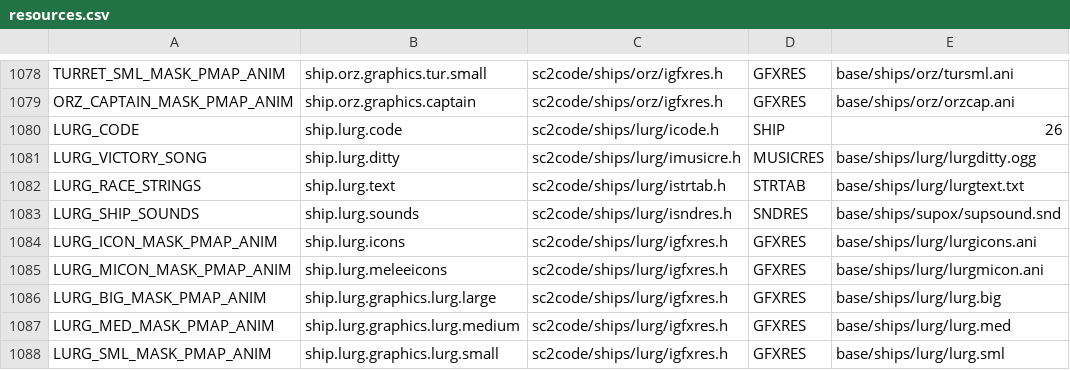
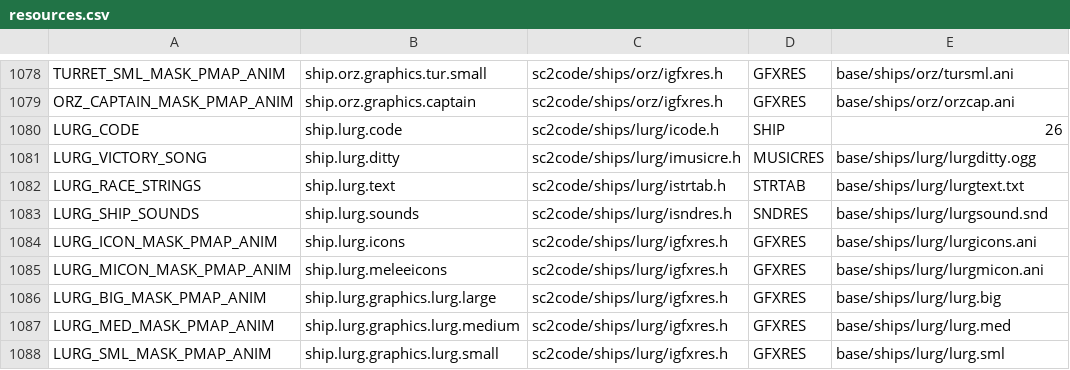
Before and after one commit to trinaryouroboros/project6014, a CSV file: tools/resmap/resources.csv, drawn as a sheet; only a part is shown, gaps mark what is left out.

Commit message:
[Ship Tweaks]
* [Explorer] Removed LIGHT_POINT_DEFENSE flag. This was a holdover from back when I was experimenting with a shockwave that did damage to non-ship objects.

* [Lurg] Various ship stats adjusted. Cyborg smartened up and given some situational aggression. Replaced Supox sounds with Lurg sounds once again.

```diff
--- a/tools/resmap/resources.csv
+++ b/tools/resmap/resources.csv
@@ -1082,3 +1082,3 @@ LURG_VICTORY_SONG,ship.lurg.ditty,sc2code/ships/lurg/imusicre.h,MUSICRES,base/sh
 LURG_RACE_STRINGS,ship.lurg.text,sc2code/ships/lurg/istrtab.h,STRTAB,base/ships/lurg/lurgtext.txt
-LURG_SHIP_SOUNDS,ship.lurg.sounds,sc2code/ships/lurg/isndres.h,SNDRES,base/ships/supox/supsound.snd
+LURG_SHIP_SOUNDS,ship.lurg.sounds,sc2code/ships/lurg/isndres.h,SNDRES,base/ships/lurg/lurgsound.snd
 LURG_ICON_MASK_PMAP_ANIM,ship.lurg.icons,sc2code/ships/lurg/igfxres.h,GFXRES,base/ships/lurg/lurgicons.ani
```
Also changed, not shown: 3 other files.
